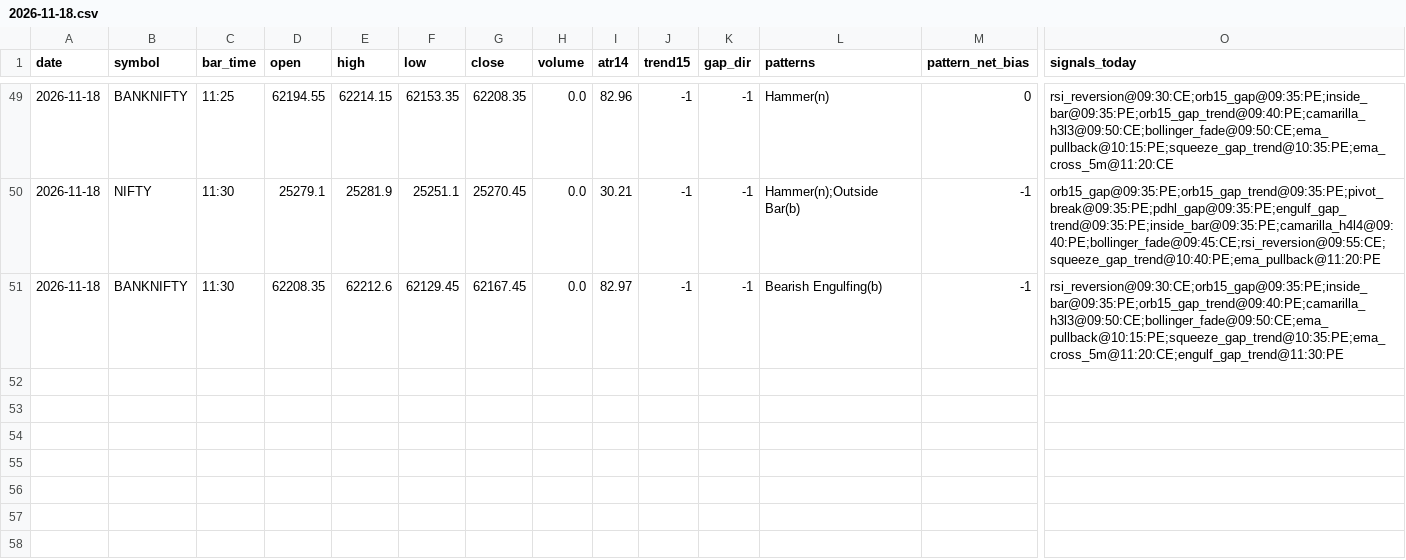
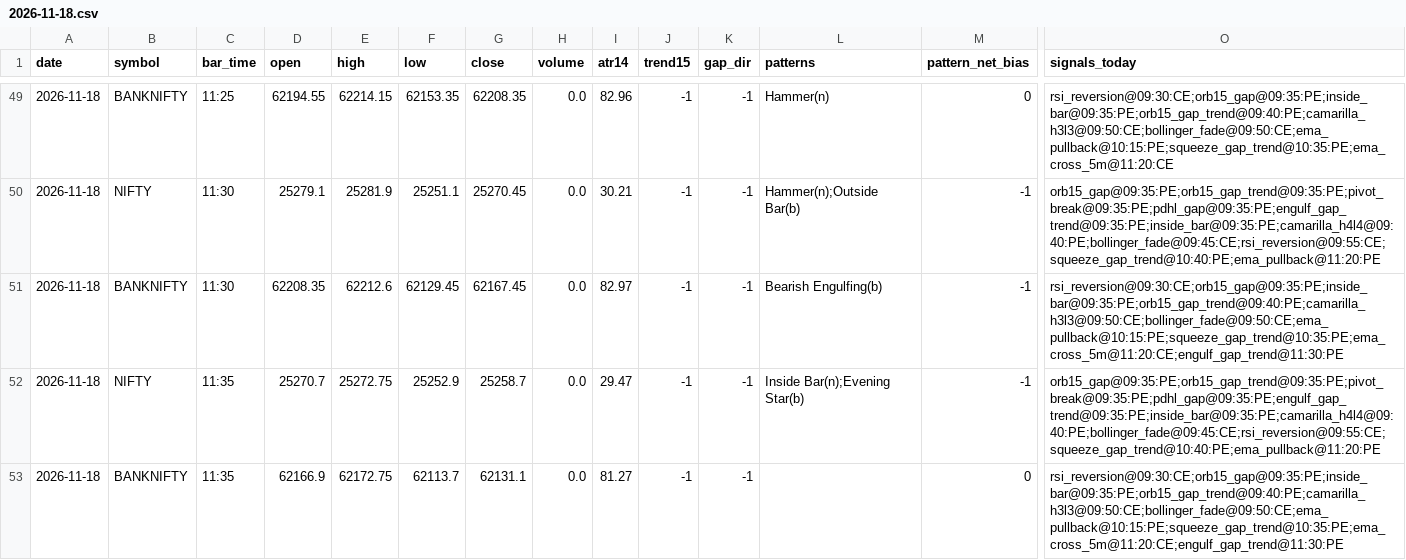
Before and after one commit to kothasanketh93-afk/options-alert-scanner, a CSV file: ledger/pattern_tape/2026-11-18.csv, drawn as a sheet; only a part is shown, gaps mark what is left out; rows hold the shown columns only; the diff names each change by its address in the sheet, - before the commit and + after, or states it on an @@ line.

```diff
--- a/ledger/pattern_tape/2026-11-18.csv
+++ b/ledger/pattern_tape/2026-11-18.csv
+row 52: 2026-11-18 | NIFTY | 11:35 | 25270.7 | 25272.75 | 25252.9 | 25258.7 | 0.0 | 29.47 | -1 | -1 | Inside Bar(n);Evening Star(b) | -1 | orb15_gap@09:35:PE;orb15_gap_trend@09:35:PE;pivot_break@09:35:PE;pdhl_gap@09:35:PE;engulf_gap_trend@09:35:PE;inside_bar@09:35:PE;camarilla_h4l4@09:40:PE;bollinger_fade@09:45:CE;rsi_reversion@09:55:CE;squeeze_gap_trend@10:40:PE;ema_pullback@11:20:PE
+row 53: 2026-11-18 | BANKNIFTY | 11:35 | 62166.9 | 62172.75 | 62113.7 | 62131.1 | 0.0 | 81.27 | -1 | -1 |  | 0 | rsi_reversion@09:30:CE;orb15_gap@09:35:PE;inside_bar@09:35:PE;orb15_gap_trend@09:40:PE;camarilla_h3l3@09:50:CE;bollinger_fade@09:50:CE;ema_pullback@10:15:PE;squeeze_gap_trend@10:35:PE;ema_cross_5m@11:20:CE;engulf_gap_trend@11:30:PE
```
Also changed, not shown: ledger/outcomes.csv, 3 other files.
